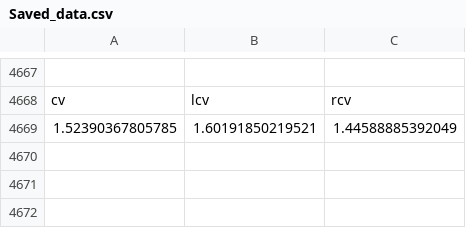
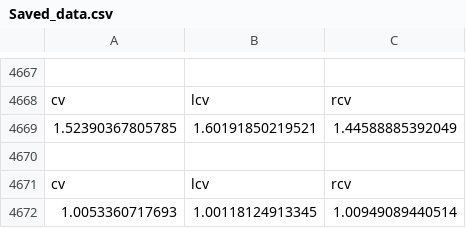
Before and after one commit to jesseklijn/Stepup, a CSV file: UnityProject/Assets/CSV/Saved_data.csv, drawn as a sheet; only a part is shown, gaps mark what is left out.

```diff
--- a/UnityProject/Assets/CSV/Saved_data.csv
+++ b/UnityProject/Assets/CSV/Saved_data.csv
@@ -4669 +4669,4 @@ cv,lcv,rcv
 1.52390367805785,1.60191850219521,1.44588885392049
+
+cv,lcv,rcv
+1.0053360717693,1.00118124913345,1.00949089440514
```
Also changed, not shown: 4 other files.
